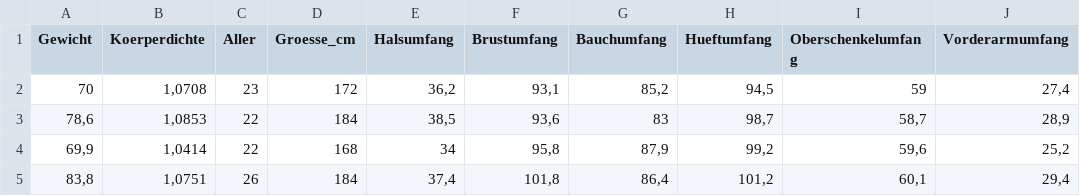
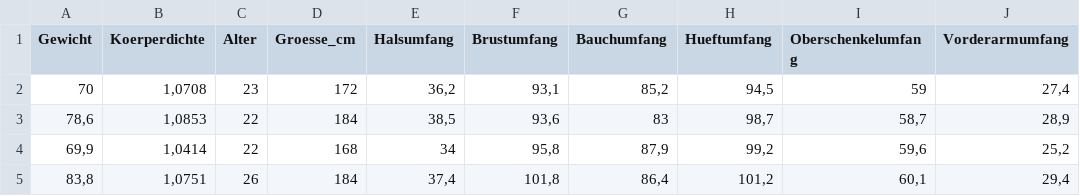
Before and after one commit to troescherw/datasets, a CSV file: koerperwerte_maenner.csv, drawn as a sheet; only a part is shown; the diff names each change by its address in the sheet, - before the commit and + after, or states it on an @@ line.

Commit message:
Update koerperwerte_maenner.csv

```diff
--- a/koerperwerte_maenner.csv
+++ b/koerperwerte_maenner.csv
-C1: Aller
+C1: Alter
```
